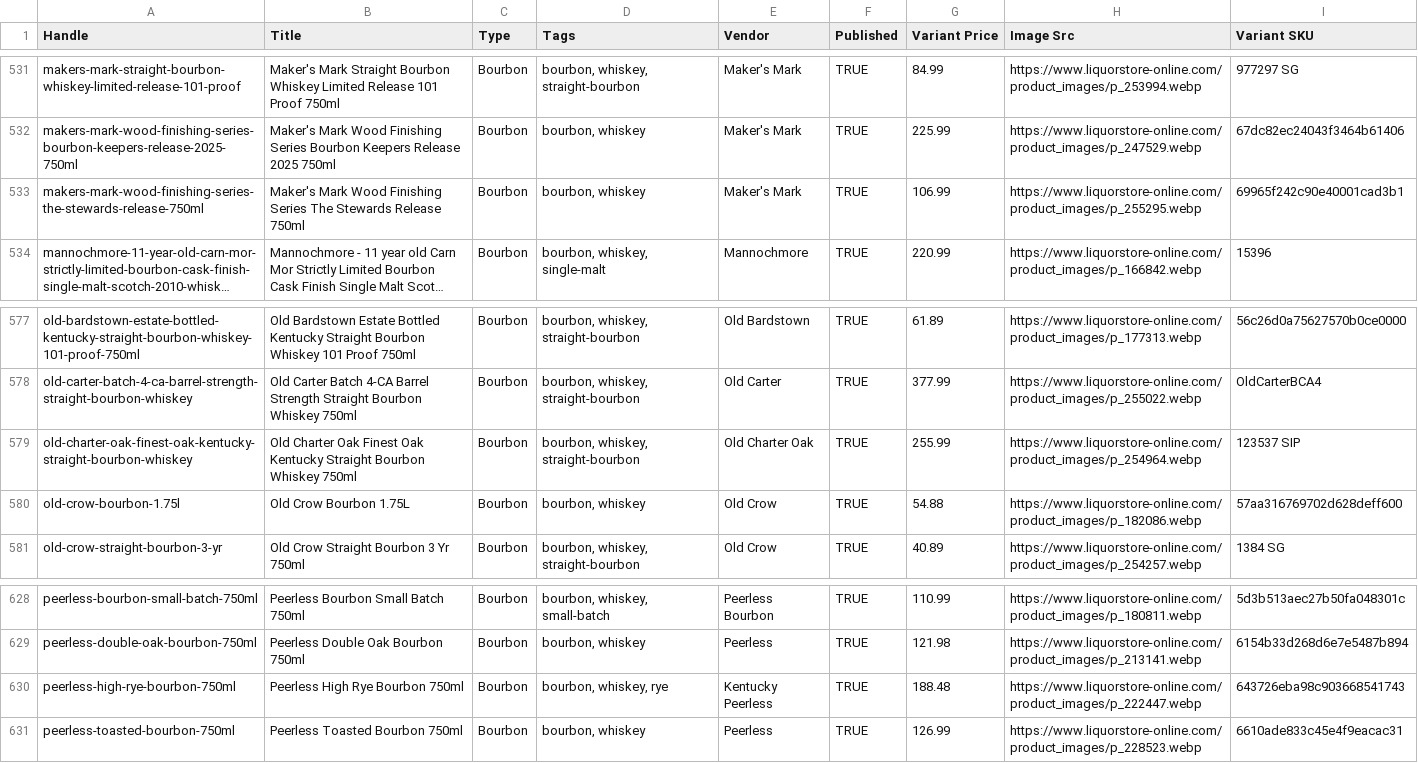
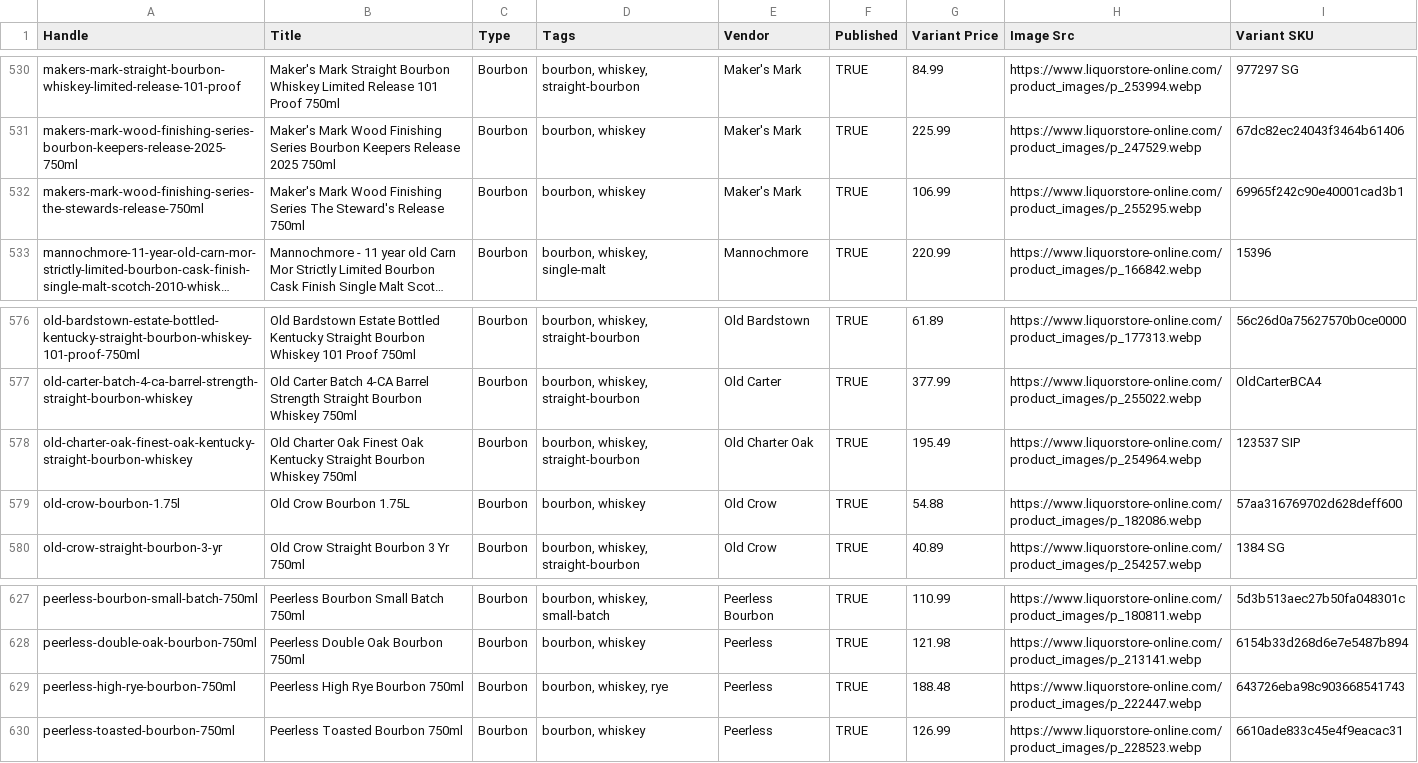
Before and after one commit to Njawnson/bourbon-shopify-sync, a CSV file: output/matrixify_update.csv, drawn as a sheet; only a part is shown, gaps mark what is left out; long unchanged cells end in …; addresses are those after the commit; the diff covers the shown part only; the diff names each change by its address in the sheet, - before the commit and + after, or states it on an @@ line.

```diff
--- a/output/matrixify_update.csv
+++ b/output/matrixify_update.csv
-B532 (Title): …Series The Stewards Release 750ml
+B532 (Title): …Series The Steward's Release 750ml
-G578 (Variant Price): 255.99
+G578 (Variant Price): 195.49
-E629 (Vendor): Kentucky Peerless
+E629 (Vendor): Peerless
```
Also changed, not shown: 2 added rows, 3 removed rows and 4 edited cells elsewhere in this file.
